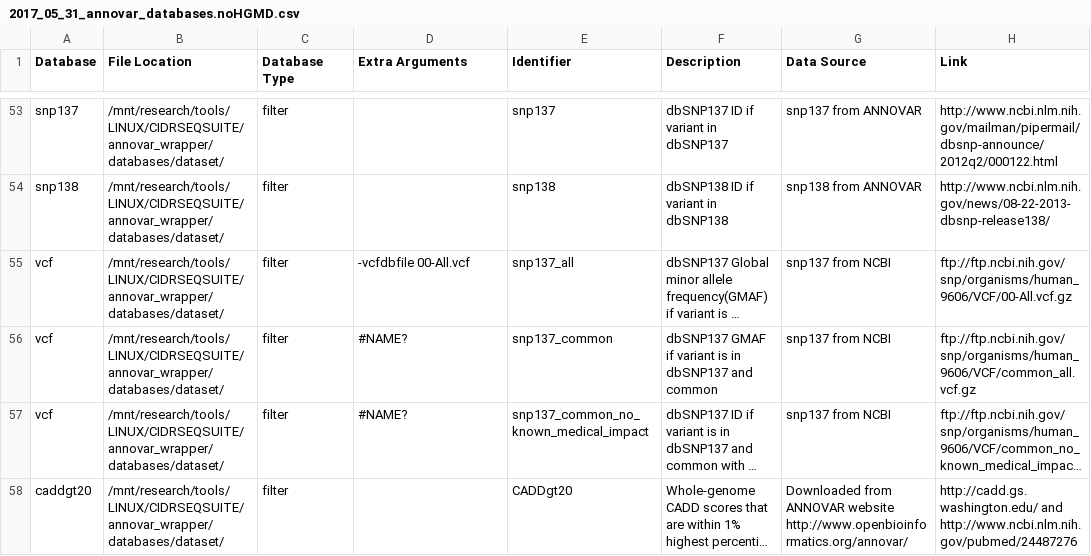
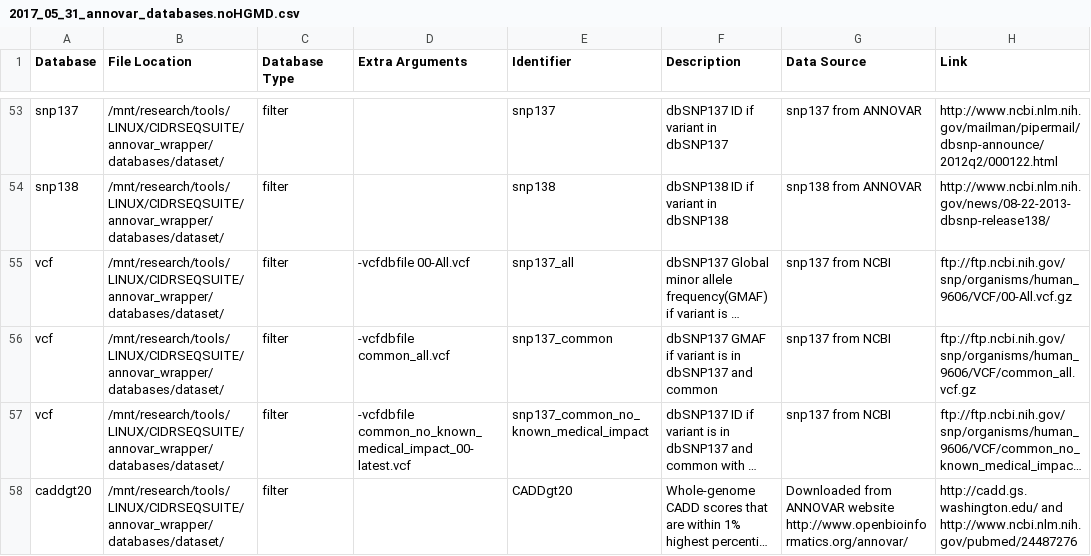
Before and after one commit to Kurt-Hetrick/CIDR_SEQ_CAPTURE_JOINT_CALL, a CSV file: CMG/2017_05_31_annovar_databases.noHGMD.csv, drawn as a sheet; only a part is shown, gaps mark what is left out; long unchanged cells end in …; the diff covers the shown part only; the diff names each change by its address in the sheet, - before the commit and + after, or states it on an @@ line.

Commit message:
fix field that were borked to file because it was opened in excel and then saved. reminder to never open files in excel.

```diff
--- a/CMG/2017_05_31_annovar_databases.noHGMD.csv
+++ b/CMG/2017_05_31_annovar_databases.noHGMD.csv
-D56 (Extra Arguments): #NAME?
+D56 (Extra Arguments): -vcfdbfile common_all.vcf
-D57 (Extra Arguments): #NAME?
+D57 (Extra Arguments): -vcfdbfile common_no_known_medical_impact_00-latest.vcf
```
Also changed, not shown: 9 edited cells elsewhere in this file.
